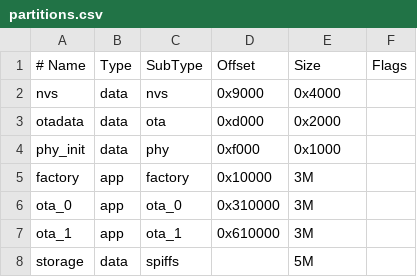
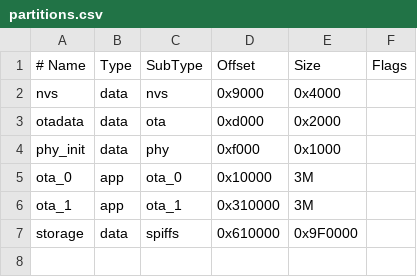
Before and after one commit to KaiserEngineering/digitaldash-webapp-gen2, a CSV file: partitions.csv, drawn as a sheet.

Commit message:
Remove factory partition to free up 3MB

```diff
--- a/partitions.csv
+++ b/partitions.csv
@@ -4,5 +4,4 @@ otadata,   data, ota,     0xd000,  0x2000,
 phy_init,  data, phy,     0xf000,  0x1000,
-factory,   app,  factory, 0x10000,  3M,
-ota_0,     app,  ota_0,   0x310000, 3M,
-ota_1,     app,  ota_1,   0x610000, 3M,
-storage,   data, spiffs,  ,        5M,
+ota_0,     app,  ota_0,   0x10000,  3M,
+ota_1,     app,  ota_1,   0x310000, 3M,
+storage,   data, spiffs,  0x610000, 0x9F0000,
```
